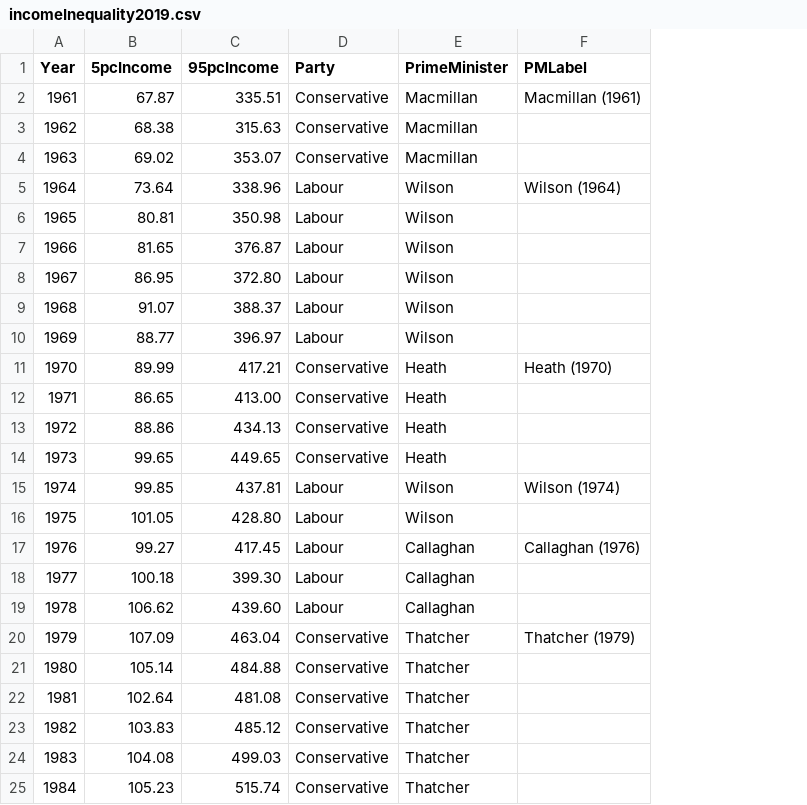
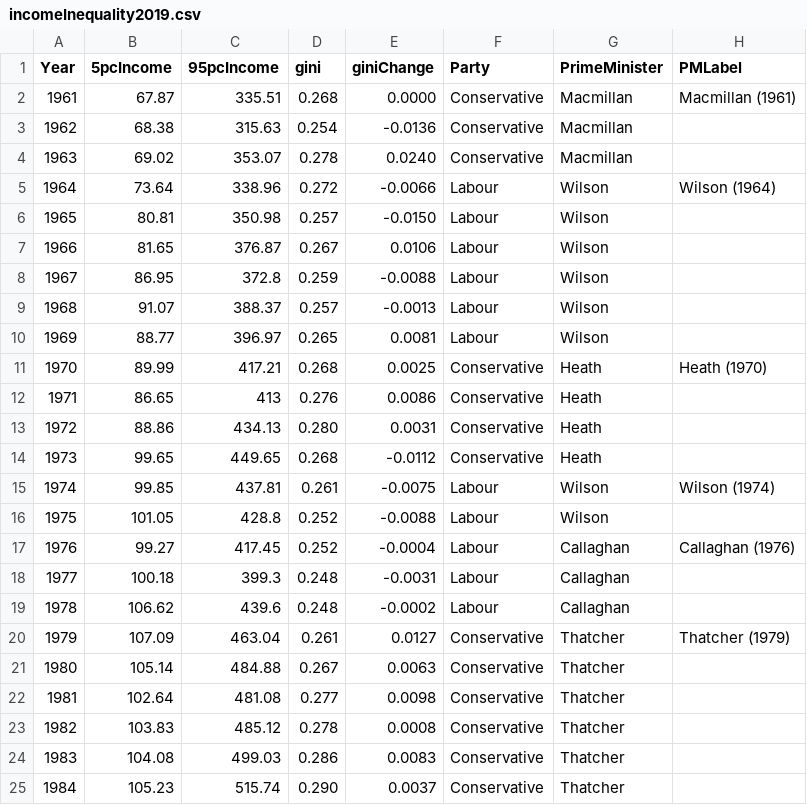
Before and after one commit to gicentre/data, a CSV file: incomeInequality2019.csv, drawn as a sheet; only a part is shown; the diff covers the shown part only; the diff names each change by its address in the sheet, - before the commit and + after, or states it on an @@ line.

Commit message:
Add gini coefficient

```diff
--- a/incomeInequality2019.csv
+++ b/incomeInequality2019.csv
+column D (gini), rows 2-25: 0.268 | 0.254 | 0.278 | 0.272 | 0.257 | 0.267 | 0.259 | 0.257 | 0.265 | 0.268 | 0.276 | 0.280 | 0.268 | 0.261 | 0.252 | 0.252 | 0.248 | 0.248 | 0.261 | 0.267 | 0.277 | 0.278 | 0.286 | 0.290
+column E (giniChange), rows 2-25: 0.0000 | -0.0136 | 0.0240 | -0.0066 | -0.0150 | 0.0106 | -0.0088 | -0.0013 | 0.0081 | 0.0025 | 0.0086 | 0.0031 | -0.0112 | -0.0075 | -0.0088 | -0.0004 | -0.0031 | -0.0002 | 0.0127 | 0.0063 | 0.0098 | 0.0008 | 0.0083 | 0.0037
-C8 (95pcIncome): 372.80
+C8 (95pcIncome): 372.8
-C12 (95pcIncome): 413.00
+C12 (95pcIncome): 413
-C16 (95pcIncome): 428.80
+C16 (95pcIncome): 428.8
-C18 (95pcIncome): 399.30
+C18 (95pcIncome): 399.3
-C19 (95pcIncome): 439.60
+C19 (95pcIncome): 439.6
```
Also changed, not shown: 7 edited cells elsewhere in this file.
